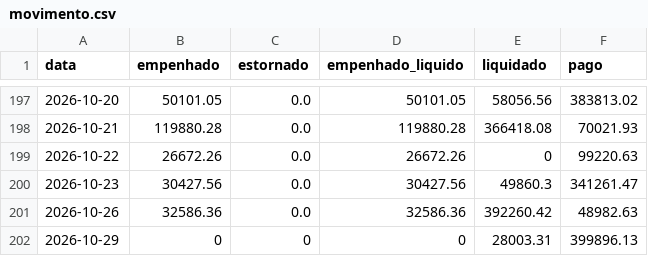
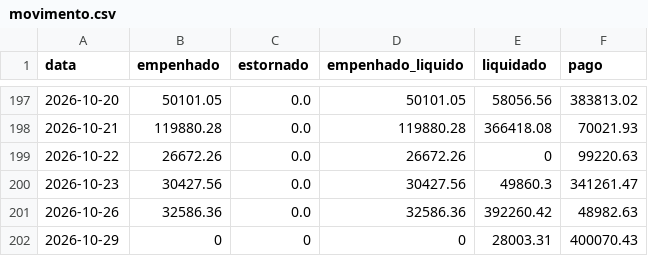
Before and after one commit to vagnerims2/painel-leopolis, a CSV file: data/movimento.csv, drawn as a sheet; only a part is shown, gaps mark what is left out.

```diff
--- a/data/movimento.csv
+++ b/data/movimento.csv
@@ -201,2 +201,2 @@ data,empenhado,estornado,empenhado_liquido,liquidado,pago
 2026-10-26,32586.36,0.0,32586.36,392260.42,48982.63
-2026-10-29,0,0,0,28003.31,399896.13
+2026-10-29,0,0,0,28003.31,400070.43
```
Also changed, not shown: 4 other files.
